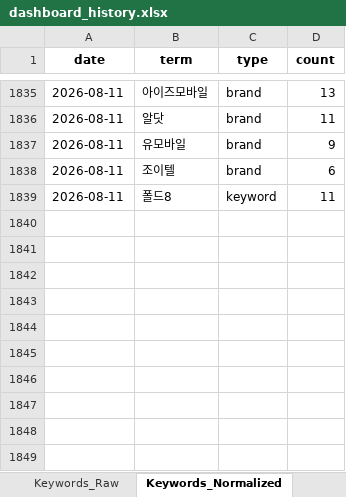
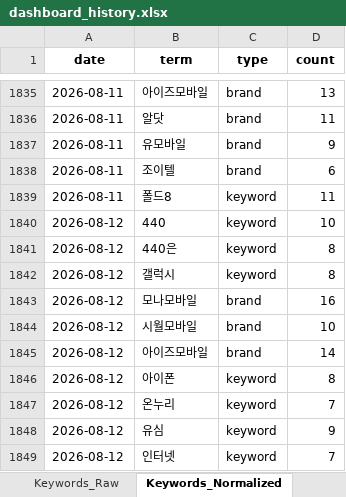
Before and after one commit to rodolfochoi911-lgtm/mvno-market-monitor, an Excel workbook: data/dashboard_history.xlsx, sheet Keywords_Normalized, drawn as a sheet; only a part is shown, gaps mark what is left out; values as stored, in another font and other column widths than the file's, no borders; the diff names each change by its address in the sheet, - before the commit and + after, or states it on an @@ line.

```diff
--- a/data/dashboard_history.xlsx (sheet Keywords_Normalized)
+++ b/data/dashboard_history.xlsx (sheet Keywords_Normalized)
+row 1840: 2026-08-12 | 440 | keyword | 10
+row 1841: 2026-08-12 | 440은 | keyword | 8
+row 1842: 2026-08-12 | 갤럭시 | keyword | 8
+row 1843: 2026-08-12 | 모나모바일 | brand | 16
+row 1844: 2026-08-12 | 시월모바일 | brand | 10
+row 1845: 2026-08-12 | 아이즈모바일 | brand | 14
+row 1846: 2026-08-12 | 아이폰 | keyword | 8
+row 1847: 2026-08-12 | 온누리 | keyword | 7
+row 1848: 2026-08-12 | 유심 | keyword | 9
+row 1849: 2026-08-12 | 인터넷 | keyword | 7
```
Also changed, not shown: sheet Top_Posts, sheet Keyword_Spike, sheet Brand_Ranking, sheet Brand_SOV_Long, sheet Keywords_Raw, sheet Brand_SOV_Pivot, 3 more sheets.
